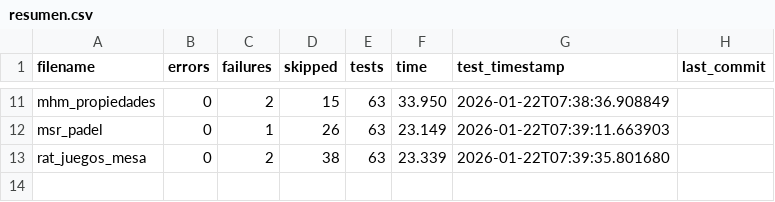
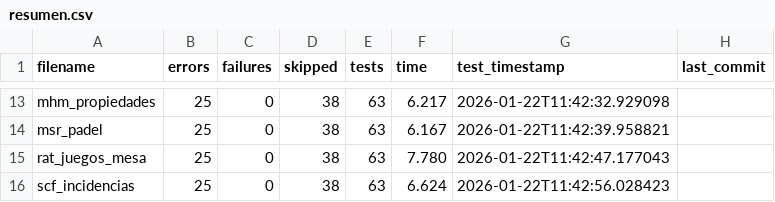
Before and after one commit to unpobrecitoalumno/SGE-odoo-tests, a CSV file: docs/A/resumen.csv, drawn as a sheet; only a part is shown, gaps mark what is left out; the diff covers the shown part only.

Commit message:
Tests from 172.31.24.143 on 20260122_113745

```diff
--- a/docs/A/resumen.csv
+++ b/docs/A/resumen.csv
@@ -11,3 +13,4 @@ filename,errors,failures,skipped,tests,time,test_timestamp,last_commit
-"mhm_propiedades","0","2","15","63","33.950","2026-01-22T07:38:36.908849",""
-"msr_padel","0","1","26","63","23.149","2026-01-22T07:39:11.663903",""
-"rat_juegos_mesa","0","2","38","63","23.339","2026-01-22T07:39:35.801680",""
+"mhm_propiedades","25","0","38","63","6.217","2026-01-22T11:42:32.929098",""
+"msr_padel","25","0","38","63","6.167","2026-01-22T11:42:39.958821",""
+"rat_juegos_mesa","25","0","38","63","7.780","2026-01-22T11:42:47.177043",""
+"scf_incidencias","25","0","38","63","6.624","2026-01-22T11:42:56.028423",""
```
Also changed, not shown: 2 added rows and 29 edited cells elsewhere in this file, 22 other files.
